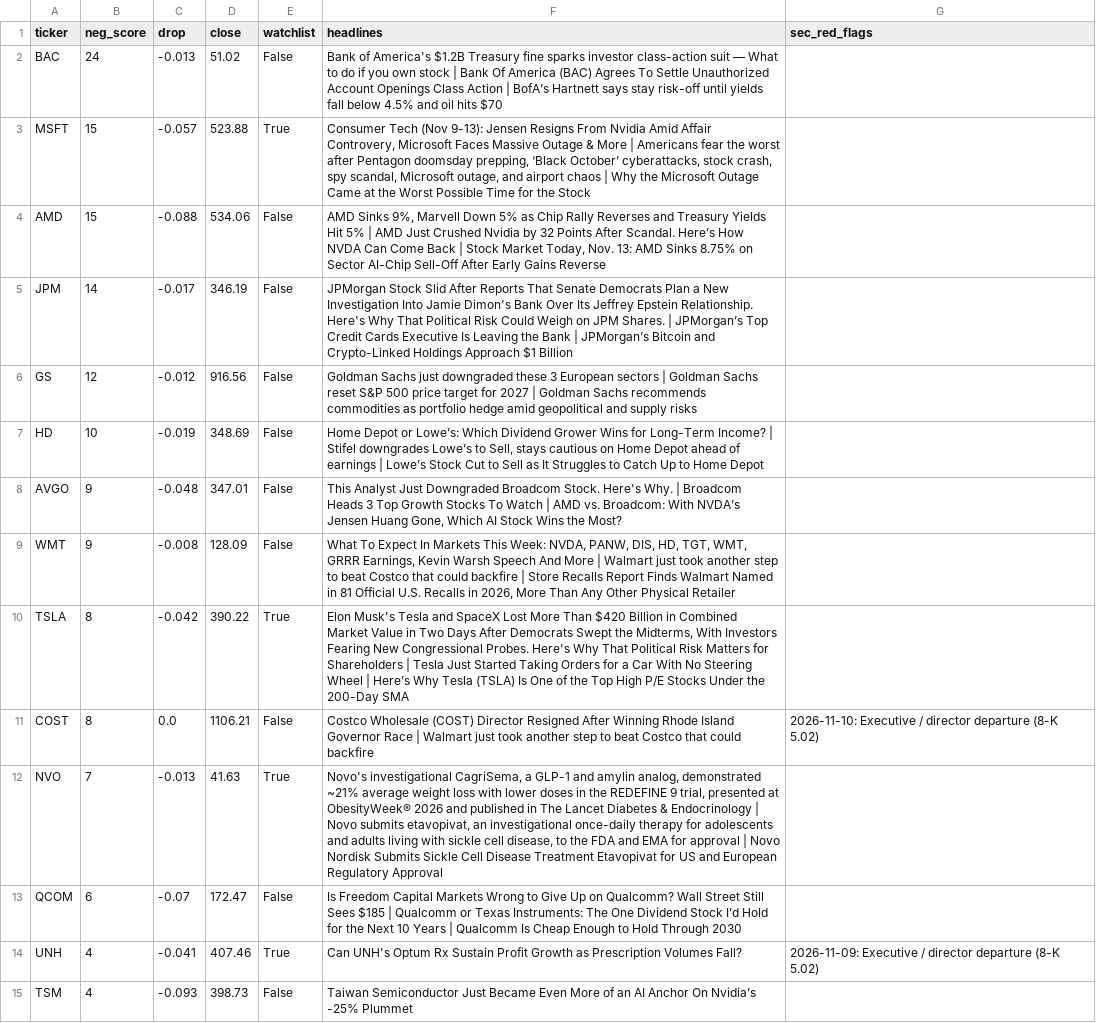
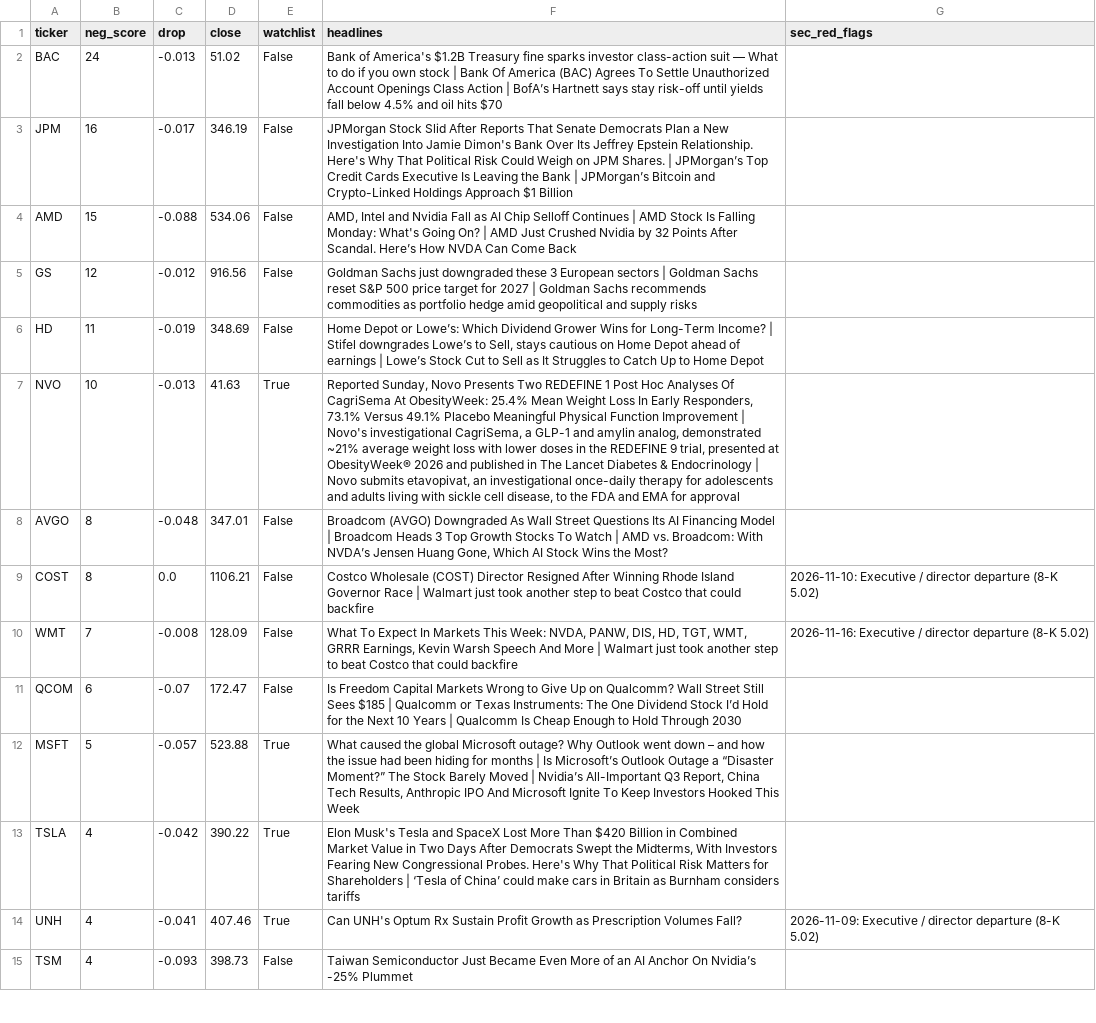
Before and after one commit to Alma11-22/duck-capital, a CSV file: reports/2026-11-13-warnings.csv, drawn as a sheet; only a part is shown; removed rows and columns are numbered as before the commit, all else as after; the diff names each change by its address in the sheet, - before the commit and + after, or states it on an @@ line.

```diff
--- a/reports/2026-11-13-warnings.csv
+++ b/reports/2026-11-13-warnings.csv
-row 3: MSFT | 15 | -0.057 | 523.88 | True | Consumer Tech (Nov 9-13): Jensen Resigns From Nvidia Amid Affair Controvery, Microsoft Faces Massive Outage & More | Americans fear the worst after Pentagon doomsday prepping, ‘Black October’ cyberattacks, stock crash, spy scandal, Microsoft outage, and airport chaos | Why the Microsoft Outage Came at the Worst Possible Time for the Stock
+row 3: JPM | 16 | -0.017 | 346.19 | False | JPMorgan Stock Slid After Reports That Senate Democrats Plan a New Investigation Into Jamie Dimon's Bank Over Its Jeffrey Epstein Relationship. Here's Why That Political Risk Could Weigh on JPM Shares. | JPMorgan’s Top Credit Cards Executive Is Leaving the Bank | JPMorgan’s Bitcoin and Crypto-Linked Holdings Approach $1 Billion
-F4 (headlines): AMD Sinks 9%, Marvell Down 5% as Chip Rally Reverses and Treasury Yields Hit 5% | AMD Just Crushed Nvidia by 32 Points After Scandal. Here’s How NVDA Can Come Back | Stock Market Today, Nov. 13: AMD Sinks 8.75% on Sector AI-Chip Sell-Off After Early Gains Reverse
+F4 (headlines): AMD, Intel and Nvidia Fall as AI Chip Selloff Continues | AMD Stock Is Falling Monday: What's Going On? | AMD Just Crushed Nvidia by 32 Points After Scandal. Here’s How NVDA Can Come Back
-row 5: JPM | 14 | -0.017 | 346.19 | False | JPMorgan Stock Slid After Reports That Senate Democrats Plan a New Investigation Into Jamie Dimon's Bank Over Its Jeffrey Epstein Relationship. Here's Why That Political Risk Could Weigh on JPM Shares. | JPMorgan’s Top Credit Cards Executive Is Leaving the Bank | JPMorgan’s Bitcoin and Crypto-Linked Holdings Approach $1 Billion
-B6 (neg_score): 10
+B6 (neg_score): 11
+row 7: NVO | 10 | -0.013 | 41.63 | True | Reported Sunday, Novo Presents Two REDEFINE 1 Post Hoc Analyses Of CagriSema At ObesityWeek: 25.4% Mean Weight Loss In Early Responders, 73.1% Versus 49.1% Placebo Meaningful Physical Function Improvement | Novo's investigational CagriSema, a GLP-1 and amylin analog, demonstrated ~21% average weight loss with lower doses in the REDEFINE 9 trial, presented at ObesityWeek® 2026 and published in The Lancet Diabetes & Endocrinology | Novo submits etavopivat, an investigational once-daily therapy for adolescents and adults living with sickle cell disease, to the FDA and EMA for approval
-B8 (neg_score): 9
+B8 (neg_score): 8
-F8 (headlines): This Analyst Just Downgraded Broadcom Stock. Here's Why. | Broadcom…
+F8 (headlines): Broadcom (AVGO) Downgraded As Wall Street Questions Its AI Financing Model | Broadcom…
-row 9: WMT | 9 | -0.008 | 128.09 | False | What To Expect In Markets This Week: NVDA, PANW, DIS, HD, TGT, WMT, GRRR Earnings, Kevin Warsh Speech And More | Walmart just took another step to beat Costco that could backfire | Store Recalls Report Finds Walmart Named in 81 Official U.S. Recalls in 2026, More Than Any Other Physical Retailer
-row 10: TSLA | 8 | -0.042 | 390.22 | True | Elon Musk's Tesla and SpaceX Lost More Than $420 Billion in Combined Market Value in Two Days After Democrats Swept the Midterms, With Investors Fearing New Congressional Probes. Here's Why That Political Risk Matters for Shareholders | Tesla Just Started Taking Orders for a Car With No Steering Wheel | Here’s Why Tesla (TSLA) Is One of the Top High P/E Stocks Under the 200-Day SMA
-row 12: NVO | 7 | -0.013 | 41.63 | True | Novo's investigational CagriSema, a GLP-1 and amylin analog, demonstrated ~21% average weight loss with lower doses in the REDEFINE 9 trial, presented at ObesityWeek® 2026 and published in The Lancet Diabetes & Endocrinology | Novo submits etavopivat, an investigational once-daily therapy for adolescents and adults living with sickle cell disease, to the FDA and EMA for approval | Novo Nordisk Submits Sickle Cell Disease Treatment Etavopivat for US and European Regulatory Approval
+row 10: WMT | 7 | -0.008 | 128.09 | False | What To Expect In Markets This Week: NVDA, PANW, DIS, HD, TGT, WMT, GRRR Earnings, Kevin Warsh Speech And More | Walmart just took another step to beat Costco that could backfire | 2026-11-16: Executive / director departure (8-K 5.02)
+row 12: MSFT | 5 | -0.057 | 523.88 | True | What caused the global Microsoft outage? Why Outlook went down – and how the issue had been hiding for months | Is Microsoft’s Outlook Outage a “Disaster Moment?” The Stock Barely Moved | Nvidia’s All-Important Q3 Report, China Tech Results, Anthropic IPO And Microsoft Ignite To Keep Investors Hooked This Week
+row 13: TSLA | 4 | -0.042 | 390.22 | True | Elon Musk's Tesla and SpaceX Lost More Than $420 Billion in Combined Market Value in Two Days After Democrats Swept the Midterms, With Investors Fearing New Congressional Probes. Here's Why That Political Risk Matters for Shareholders | ‘Tesla of China’ could make cars in Britain as Burnham considers tariffs
```
Also changed, not shown: data/paper_portfolio.csv, reports/2026-11-13-before-the-move.csv, 4 other files.
